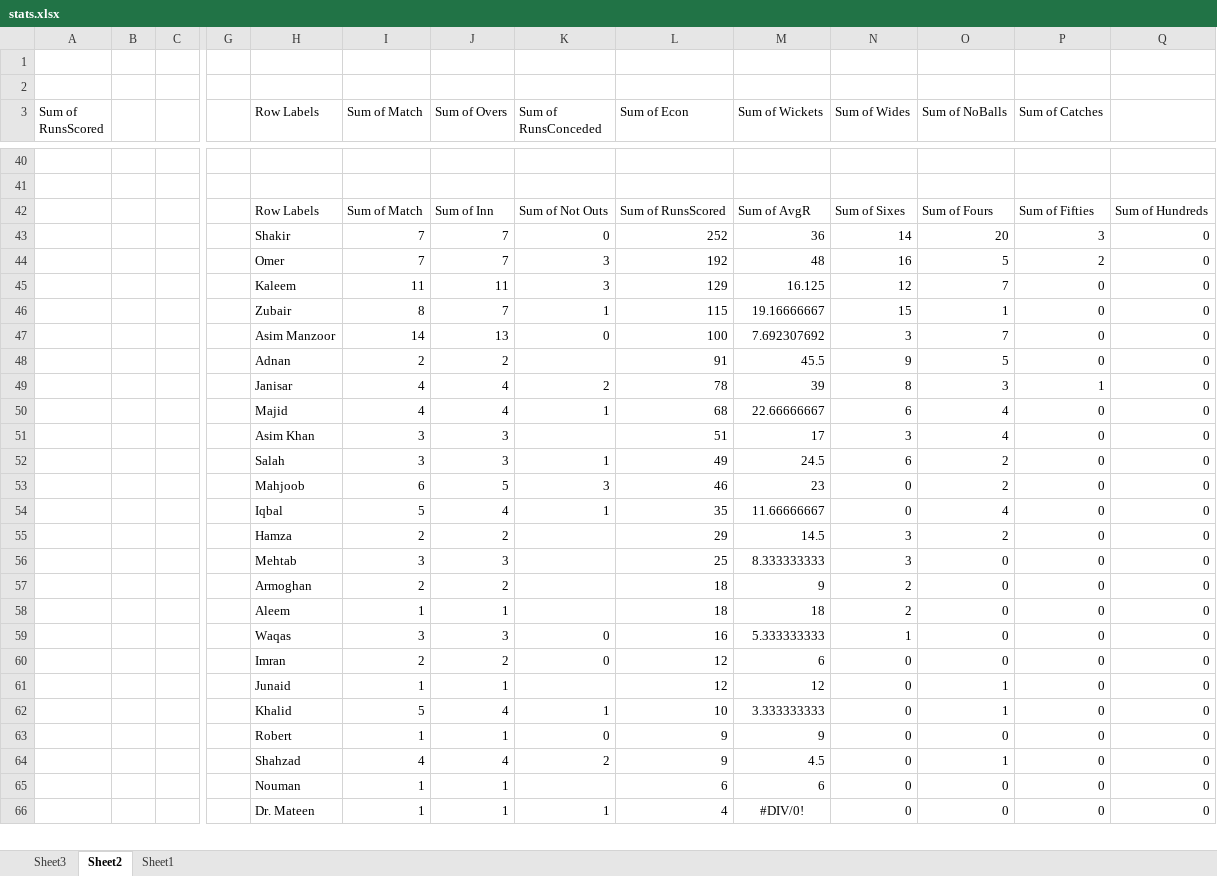
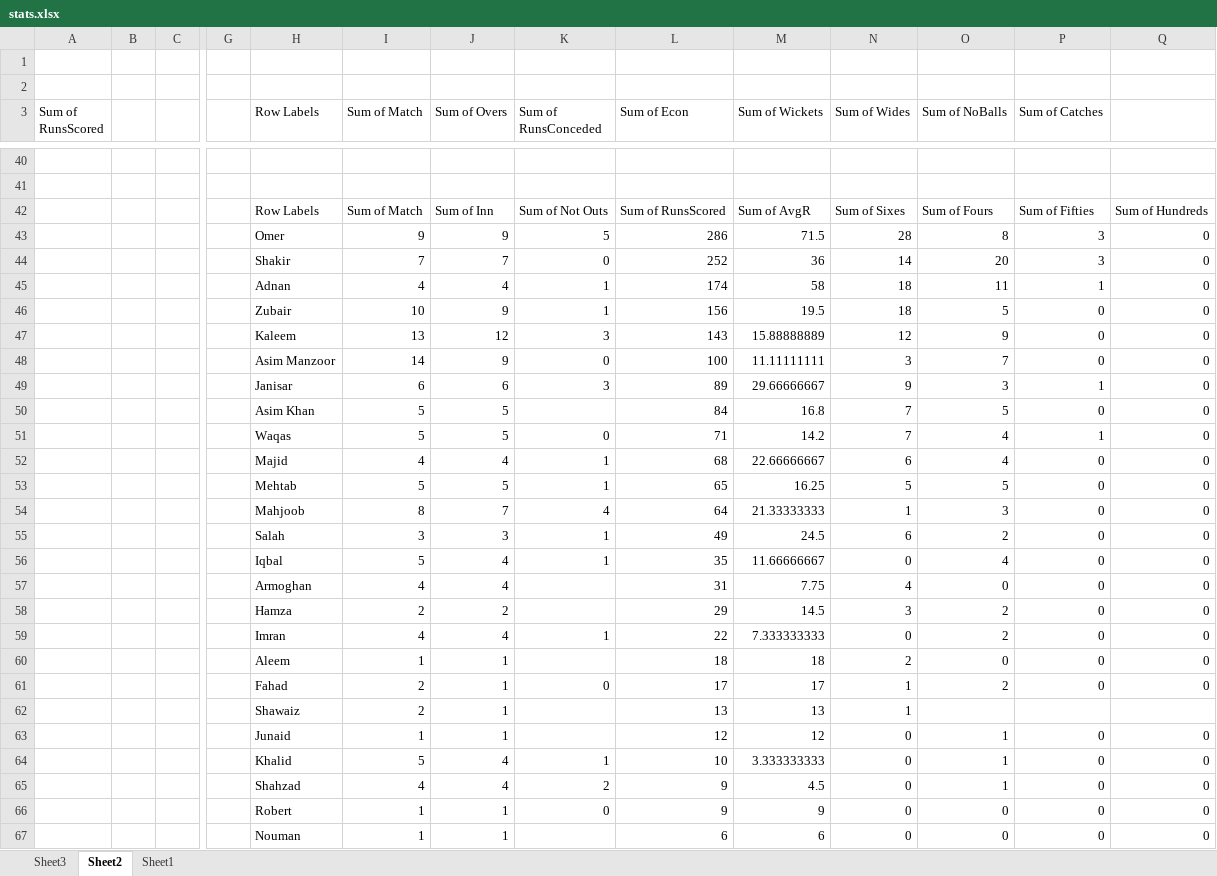
Before and after one commit to kaleemnet/pakcricketjo, an Excel workbook: stats/stats.xlsx, sheet Sheet2, drawn as a sheet; only a part is shown, gaps mark what is left out; the shorter side is filled out with more unchanged rows; values as stored, in another font and other column widths than the file's, no borders; removed rows and columns are numbered as before the commit, all else as after; rows hold the shown columns only; the diff covers the shown part only; the diff names each change by its address in the sheet, - before the commit and + after, or states it on an @@ line.

```diff
--- a/stats/stats.xlsx (sheet Sheet2)
+++ b/stats/stats.xlsx (sheet Sheet2)
+row 43:  |  |  |  | Omer | 9 | 9 | 5 | 286 | 71.5 | 28 | 8 | 3 | 0
-row 44:  |  |  |  | Omer | 7 | 7 | 3 | 192 | 48 | 16 | 5 | 2 | 0
-row 45:  |  |  |  | Kaleem | 11 | 11 | 3 | 129 | 16.125 | 12 | 7 | 0 | 0
-row 46:  |  |  |  | Zubair | 8 | 7 | 1 | 115 | 19.16666667 | 15 | 1 | 0 | 0
+row 45:  |  |  |  | Adnan | 4 | 4 | 1 | 174 | 58 | 18 | 11 | 1 | 0
+row 46:  |  |  |  | Zubair | 10 | 9 | 1 | 156 | 19.5 | 18 | 5 | 0 | 0
+row 47:  |  |  |  | Kaleem | 13 | 12 | 3 | 143 | 15.88888889 | 12 | 9 | 0 | 0
-J48 (Sum of Overs): 13
+J48 (Sum of Overs): 9
-M48 (Sum of Wickets): 7.692307692
+M48 (Sum of Wickets): 11.11111111
-row 48:  |  |  |  | Adnan | 2 | 2 |  | 91 | 45.5 | 9 | 5 | 0 | 0
-row 49:  |  |  |  | Janisar | 4 | 4 | 2 | 78 | 39 | 8 | 3 | 1 | 0
+row 49:  |  |  |  | Janisar | 6 | 6 | 3 | 89 | 29.66666667 | 9 | 3 | 1 | 0
+row 50:  |  |  |  | Asim Khan | 5 | 5 |  | 84 | 16.8 | 7 | 5 | 0 | 0
+row 51:  |  |  |  | Waqas | 5 | 5 | 0 | 71 | 14.2 | 7 | 4 | 1 | 0
-row 51:  |  |  |  | Asim Khan | 3 | 3 |  | 51 | 17 | 3 | 4 | 0 | 0
+row 53:  |  |  |  | Mehtab | 5 | 5 | 1 | 65 | 16.25 | 5 | 5 | 0 | 0
+row 54:  |  |  |  | Mahjoob | 8 | 7 | 4 | 64 | 21.33333333 | 1 | 3 | 0 | 0
-row 53:  |  |  |  | Mahjoob | 6 | 5 | 3 | 46 | 23 | 0 | 2 | 0 | 0
+row 57:  |  |  |  | Armoghan | 4 | 4 |  | 31 | 7.75 | 4 | 0 | 0 | 0
-row 56:  |  |  |  | Mehtab | 3 | 3 |  | 25 | 8.333333333 | 3 | 0 | 0 | 0
-row 57:  |  |  |  | Armoghan | 2 | 2 |  | 18 | 9 | 2 | 0 | 0 | 0
+row 59:  |  |  |  | Imran | 4 | 4 | 1 | 22 | 7.333333333 | 0 | 2 | 0 | 0
-row 59:  |  |  |  | Waqas | 3 | 3 | 0 | 16 | 5.333333333 | 1 | 0 | 0 | 0
-row 60:  |  |  |  | Imran | 2 | 2 | 0 | 12 | 6 | 0 | 0 | 0 | 0
+row 61:  |  |  |  | Fahad | 2 | 1 | 0 | 17 | 17 | 1 | 2 | 0 | 0
+row 62:  |  |  |  | Shawaiz | 2 | 1 |  | 13 | 13 | 1
@@ row 64 moved to row 65: Shahzad @@
```
Also changed, not shown: 15 added rows, 14 removed rows, 5 moved rows and 10 edited cells elsewhere in this sheet, sheet Sheet1, 3 other files.
